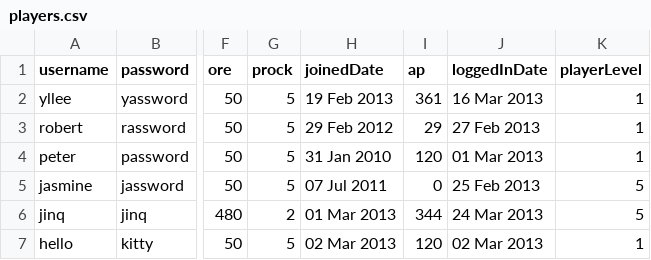
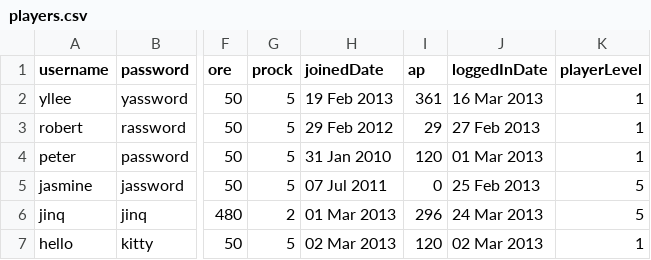
Before and after one commit to whalelee/battlestations-in-java, a CSV file: data/players.csv, drawn as a sheet; only a part is shown, gaps mark what is left out; the diff names each change by its address in the sheet, - before the commit and + after, or states it on an @@ line.

```diff
--- a/data/players.csv
+++ b/data/players.csv
-I6 (ap): 344
+I6 (ap): 296
```
Also changed, not shown: 7 other files.
